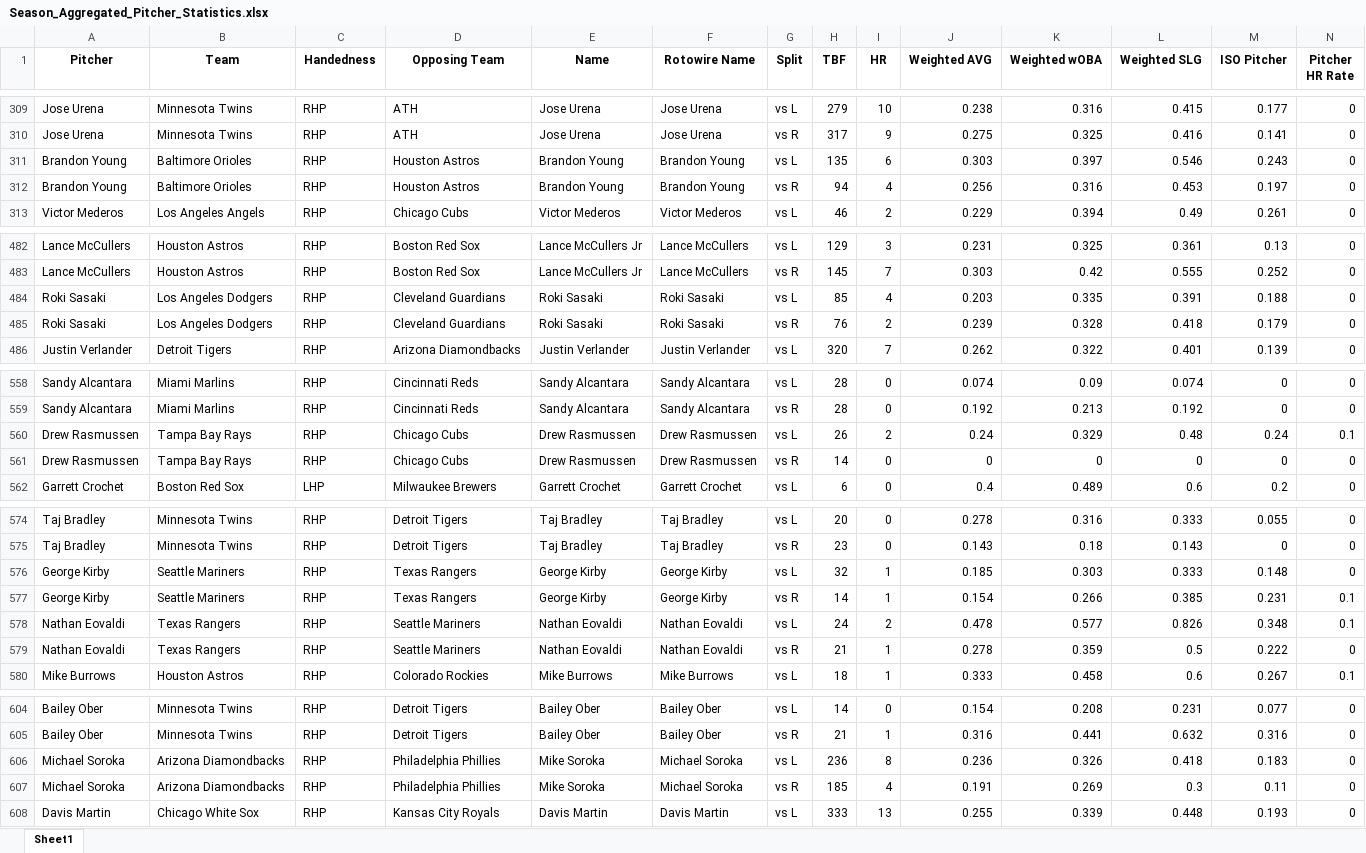
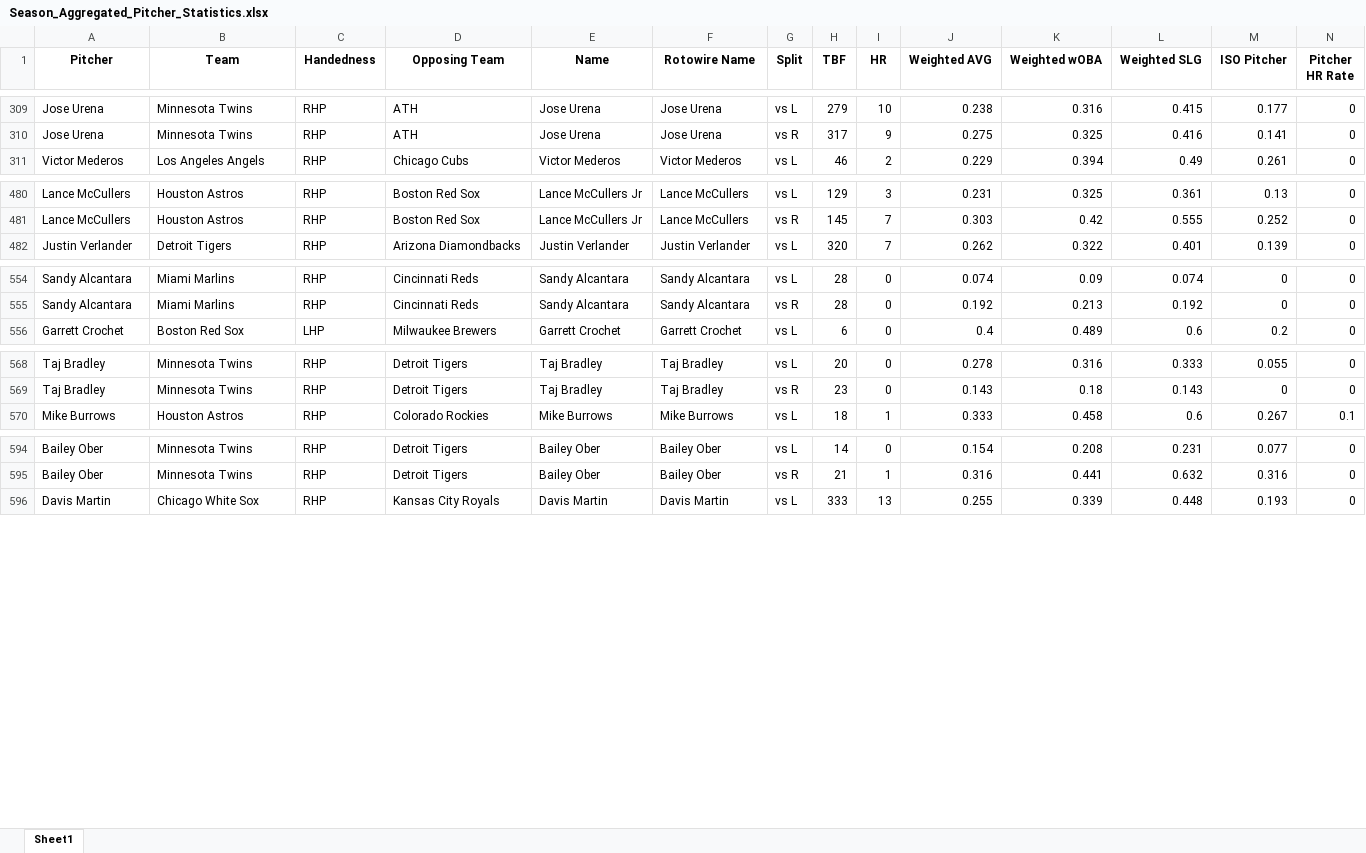
Before and after one commit to mtdewrocks/sports-analytics, an Excel workbook: backend/data/mlb/Season_Aggregated_Pitcher_Statistics.xlsx, sheet Sheet1, drawn as a sheet; only a part is shown, gaps mark what is left out; values as stored, in another font and other column widths than the file's, no borders; removed rows and columns are numbered as before the commit, all else as after; rows hold the shown columns only; the diff covers the shown part only; the diff names each change by its address in the sheet, - before the commit and + after, or states it on an @@ line.

```diff
--- a/backend/data/mlb/Season_Aggregated_Pitcher_Statistics.xlsx (sheet Sheet1)
+++ b/backend/data/mlb/Season_Aggregated_Pitcher_Statistics.xlsx (sheet Sheet1)
-row 311: Brandon Young | Baltimore Orioles | RHP | Houston Astros | Brandon Young | Brandon Young | vs L | 135 | 6 | 0.303 | 0.397 | 0.546 | 0.243 | 0
-row 312: Brandon Young | Baltimore Orioles | RHP | Houston Astros | Brandon Young | Brandon Young | vs R | 94 | 4 | 0.256 | 0.316 | 0.453 | 0.197 | 0
-row 484: Roki Sasaki | Los Angeles Dodgers | RHP | Cleveland Guardians | Roki Sasaki | Roki Sasaki | vs L | 85 | 4 | 0.203 | 0.335 | 0.391 | 0.188 | 0
-row 485: Roki Sasaki | Los Angeles Dodgers | RHP | Cleveland Guardians | Roki Sasaki | Roki Sasaki | vs R | 76 | 2 | 0.239 | 0.328 | 0.418 | 0.179 | 0
-row 560: Drew Rasmussen | Tampa Bay Rays | RHP | Chicago Cubs | Drew Rasmussen | Drew Rasmussen | vs L | 26 | 2 | 0.24 | 0.329 | 0.48 | 0.24 | 0.1
-row 561: Drew Rasmussen | Tampa Bay Rays | RHP | Chicago Cubs | Drew Rasmussen | Drew Rasmussen | vs R | 14 | 0 | 0 | 0 | 0 | 0 | 0
-row 576: George Kirby | Seattle Mariners | RHP | Texas Rangers | George Kirby | George Kirby | vs L | 32 | 1 | 0.185 | 0.303 | 0.333 | 0.148 | 0
-row 577: George Kirby | Seattle Mariners | RHP | Texas Rangers | George Kirby | George Kirby | vs R | 14 | 1 | 0.154 | 0.266 | 0.385 | 0.231 | 0.1
-row 578: Nathan Eovaldi | Texas Rangers | RHP | Seattle Mariners | Nathan Eovaldi | Nathan Eovaldi | vs L | 24 | 2 | 0.478 | 0.577 | 0.826 | 0.348 | 0.1
-row 579: Nathan Eovaldi | Texas Rangers | RHP | Seattle Mariners | Nathan Eovaldi | Nathan Eovaldi | vs R | 21 | 1 | 0.278 | 0.359 | 0.5 | 0.222 | 0
-row 606: Michael Soroka | Arizona Diamondbacks | RHP | Philadelphia Phillies | Mike Soroka | Michael Soroka | vs L | 236 | 8 | 0.236 | 0.326 | 0.418 | 0.183 | 0
-row 607: Michael Soroka | Arizona Diamondbacks | RHP | Philadelphia Phillies | Mike Soroka | Michael Soroka | vs R | 185 | 4 | 0.191 | 0.269 | 0.3 | 0.11 | 0
```
Also changed, not shown: 24 added rows, 6 removed rows and 4 edited cells elsewhere in this sheet, backend/data/mlb/Combined_Daily_Data.xlsx, backend/data/mlb/Last_Week_Stats.xlsx, 8 other files.
